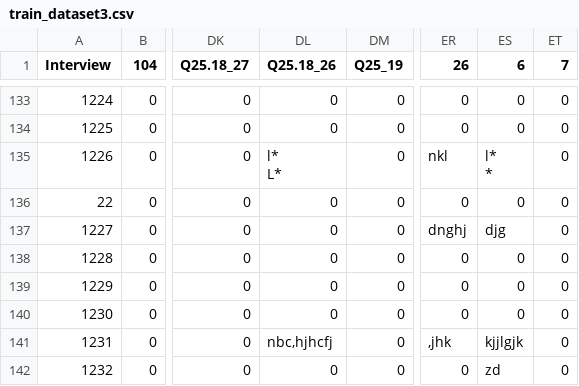
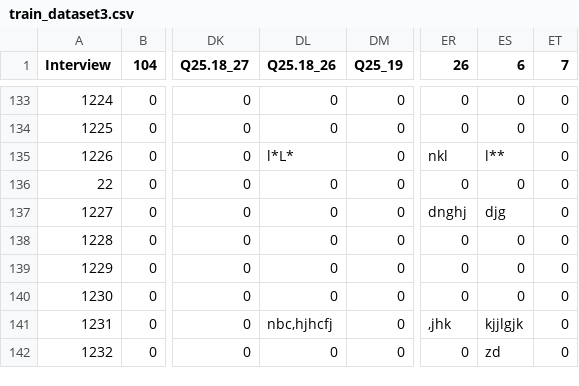
Before and after one commit to agustin-mayer/integracion-livepanel, a CSV file: Askia/data/train_dataset3.csv, drawn as a sheet; only a part is shown, gaps mark what is left out; ↵ is a line break in a cell; the diff names each change by its address in the sheet, - before the commit and + after, or states it on an @@ line.

```diff
--- a/Askia/data/train_dataset3.csv
+++ b/Askia/data/train_dataset3.csv
-DL135 (Q25.18_26): l* ↵ L*
+DL135 (Q25.18_26): l*L*
-ES135 (6): l* ↵ *
+ES135 (6): l**
```
Also changed, not shown: 1 other file.
